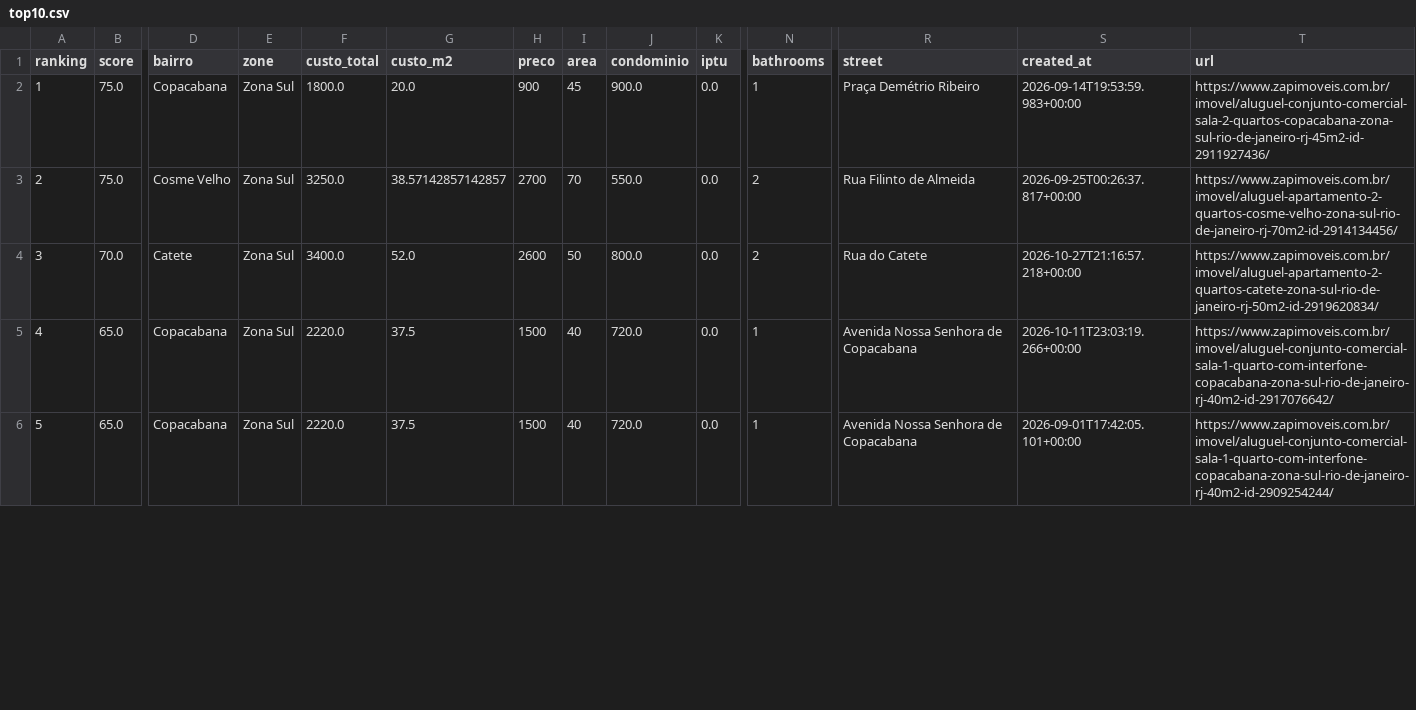
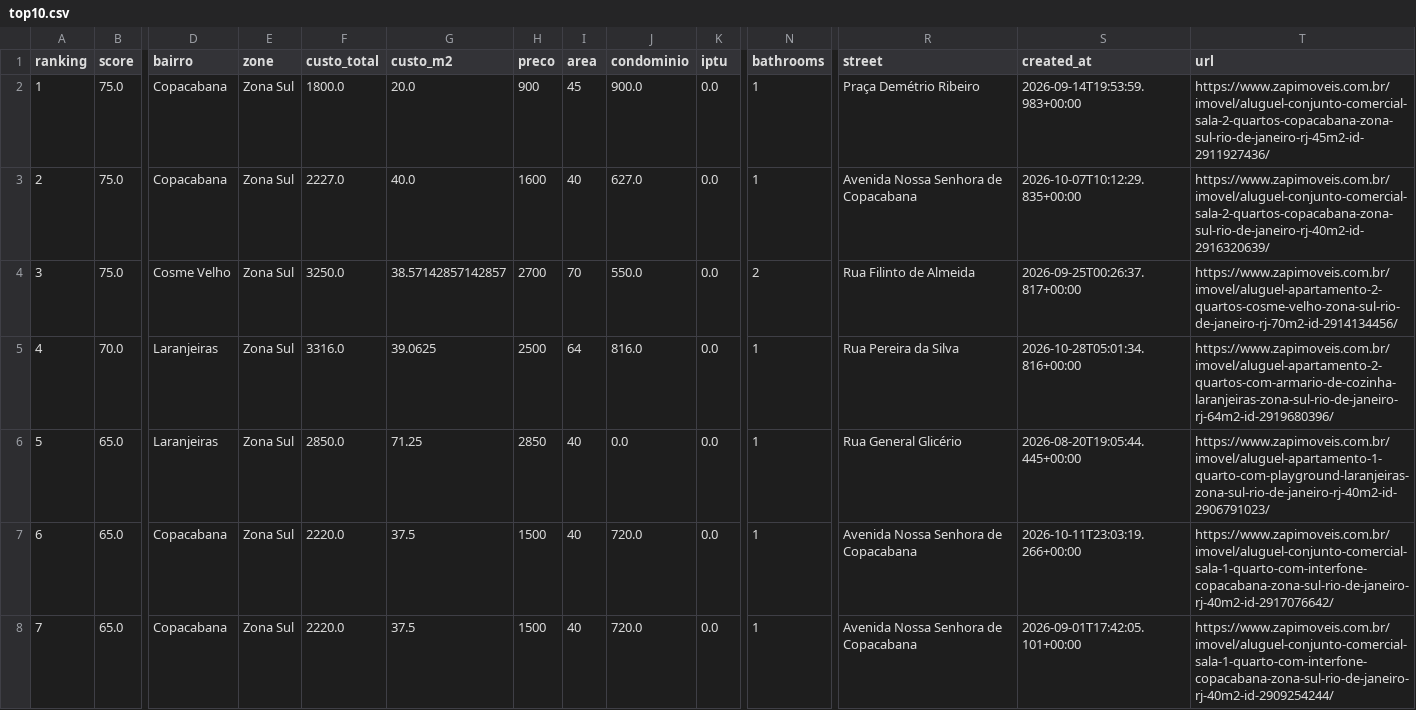
Before and after one commit to DboechatM/RentHunter, a CSV file: data/zap/top/top10.csv, drawn as a sheet; only a part is shown, gaps mark what is left out; addresses are those after the commit; rows hold the shown columns only; the diff covers the shown part only; the diff names each change by its address in the sheet, - before the commit and + after, or states it on an @@ line.

```diff
--- a/data/zap/top/top10.csv
+++ b/data/zap/top/top10.csv
+row 3: 2 | 75.0 | Copacabana | Zona Sul | 2227.0 | 40.0 | 1600 | 40 | 627.0 | 0.0 | 1 | Avenida Nossa Senhora de Copacabana | 2026-10-07T10:12:29.835+00:00 | https://www.zapimoveis.com.br/imovel/aluguel-conjunto-comercial-sala-2-quartos-copacabana-zona-sul-rio-de-janeiro-rj-40m2-id-2916320639/
@@ column A (ranking) renumbered between rows 4 and 10 @@
-D5 (bairro): Catete
+D5 (bairro): Laranjeiras
-F5 (custo_total): 3400.0
+F5 (custo_total): 3316.0
-G5 (custo_m2): 52.0
+G5 (custo_m2): 39.0625
-H5 (preco): 2600
+H5 (preco): 2500
-I5 (area): 50
+I5 (area): 64
-J5 (condominio): 800.0
+J5 (condominio): 816.0
-N5 (bathrooms): 2
+N5 (bathrooms): 1
-R5 (street): Rua do Catete
+R5 (street): Rua Pereira da Silva
-S5 (created_at): 2026-10-27T21:16:57.218+00:00
+S5 (created_at): 2026-10-28T05:01:34.816+00:00
-T5 (url): https://www.zapimoveis.com.br/imovel/aluguel-apartamento-2-quartos-catete-zona-sul-rio-de-janeiro-rj-50m2-id-2919620834/
+T5 (url): https://www.zapimoveis.com.br/imovel/aluguel-apartamento-2-quartos-com-armario-de-cozinha-laranjeiras-zona-sul-rio-de-janeiro-rj-64m2-id-2919680396/
@@ row 8 moved to row 6: 5 @@
```
Also changed, not shown: 1 removed row, 1 moved row and 10 edited cells elsewhere in this file, 3 other files.
